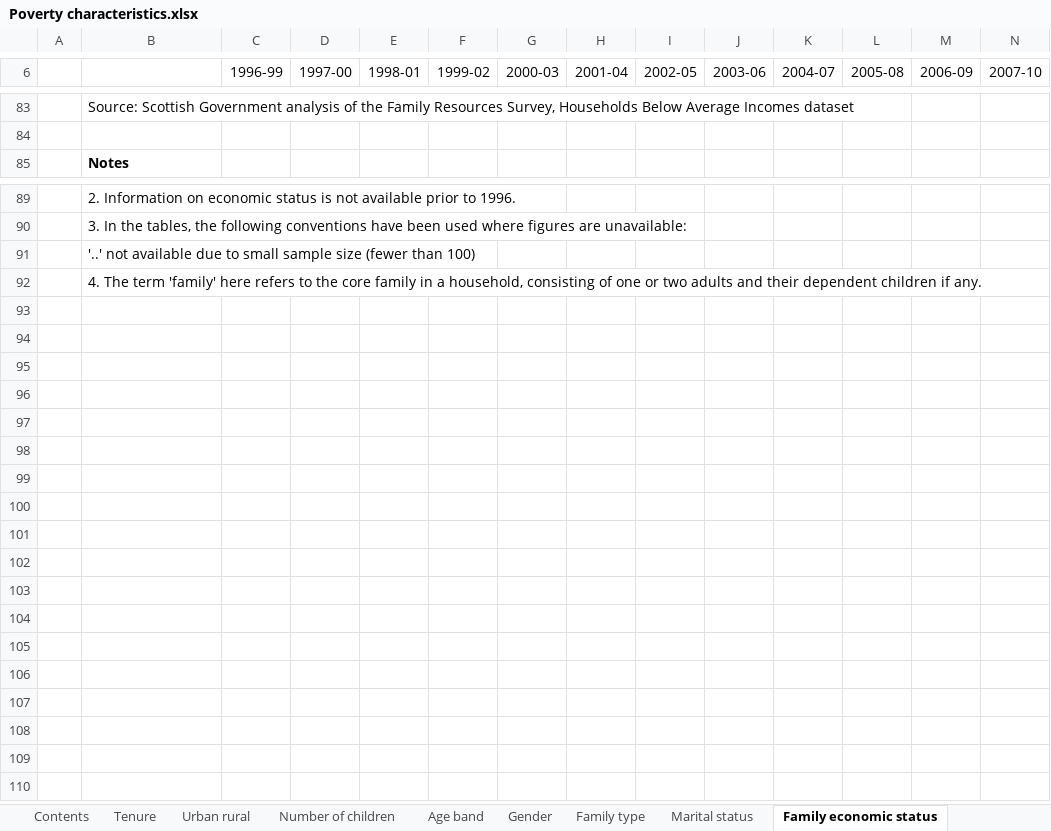
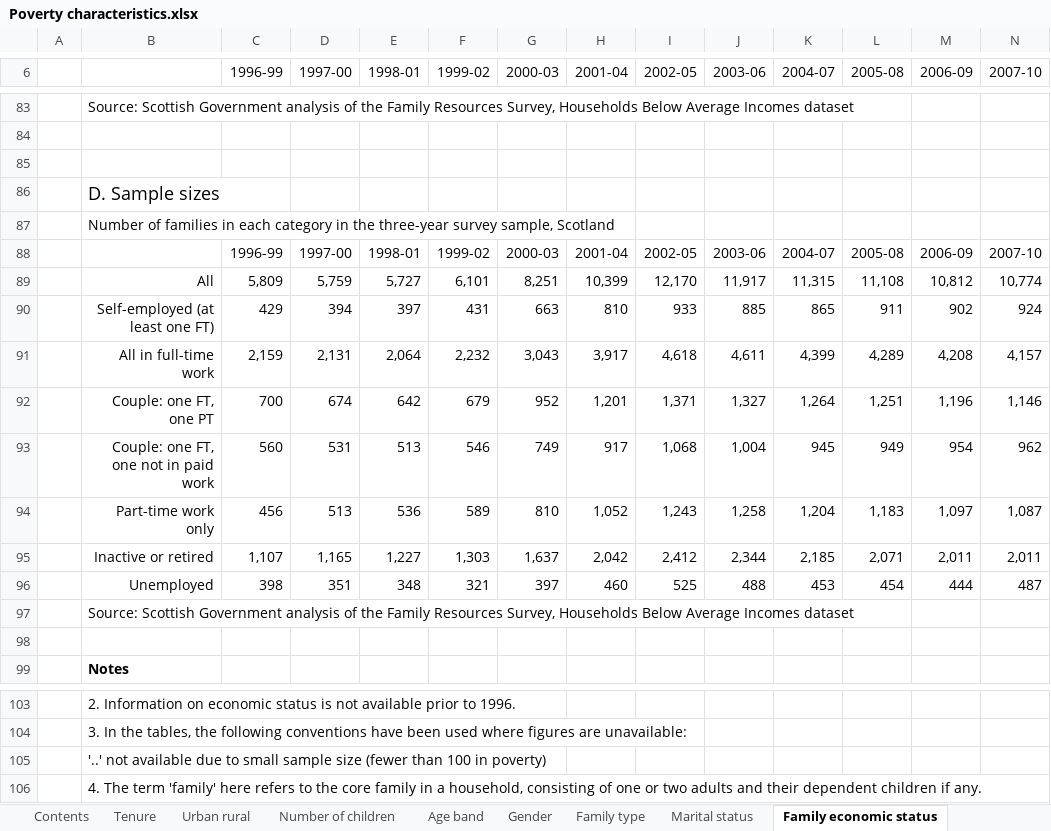
Before and after one commit to ScotGovAnalysis/poverty-publications, an Excel workbook: _site/xls/Poverty characteristics.xlsx, sheet Family economic status, drawn as a sheet; only a part is shown, gaps mark what is left out; values as stored, in another font and other column widths than the file's, no borders; addresses are those after the commit; rows hold the shown columns only; the diff names each change by its address in the sheet, - before the commit and + after, or states it on an @@ line.

```diff
--- a/_site/xls/Poverty characteristics.xlsx (sheet Family economic status)
+++ b/_site/xls/Poverty characteristics.xlsx (sheet Family economic status)
+row 85: (empty)
+row 86:  | D. Sample sizes
+row 87:  | Number of families in each category in the three-year survey sample, Scotland
+row 88:  |  | 1996-99 | 1997-00 | 1998-01 | 1999-02 | 2000-03 | 2001-04 | 2002-05 | 2003-06 | 2004-07 | 2005-08 | 2006-09 | 2007-10
+row 89:  | All | 5,809 | 5,759 | 5,727 | 6,101 | 8,251 | 10,399 | 12,170 | 11,917 | 11,315 | 11,108 | 10,812 | 10,774
+row 90:  | Self-employed (at least one FT) | 429 | 394 | 397 | 431 | 663 | 810 | 933 | 885 | 865 | 911 | 902 | 924
+row 91:  | All in full-time work | 2,159 | 2,131 | 2,064 | 2,232 | 3,043 | 3,917 | 4,618 | 4,611 | 4,399 | 4,289 | 4,208 | 4,157
+row 92:  | Couple: one FT, one PT | 700 | 674 | 642 | 679 | 952 | 1,201 | 1,371 | 1,327 | 1,264 | 1,251 | 1,196 | 1,146
+row 93:  | Couple: one FT, one not in paid work | 560 | 531 | 513 | 546 | 749 | 917 | 1,068 | 1,004 | 945 | 949 | 954 | 962
+row 94:  | Part-time work only | 456 | 513 | 536 | 589 | 810 | 1,052 | 1,243 | 1,258 | 1,204 | 1,183 | 1,097 | 1,087
+row 95:  | Inactive or retired | 1,107 | 1,165 | 1,227 | 1,303 | 1,637 | 2,042 | 2,412 | 2,344 | 2,185 | 2,071 | 2,011 | 2,011
+row 96:  | Unemployed | 398 | 351 | 348 | 321 | 397 | 460 | 525 | 488 | 453 | 454 | 444 | 487
+row 97:  | Source: Scottish Government analysis of the Family Resources Survey, Households Below Average Incomes dataset
+row 98: (empty)
-B105: …(fewer than 100)
+B105: …(fewer than 100 in poverty)
```
Also changed, not shown: sheet Family type, sheet Age band, sheet Gender, sheet Disability, sheet DisabilityBenefitsRemoved, sheet Marital status, 6 more sheets, formulas that keep their value, _site/xls/Child poverty characteristics.xlsx, _site/xls/Income single year.xlsx, 9 other files.
